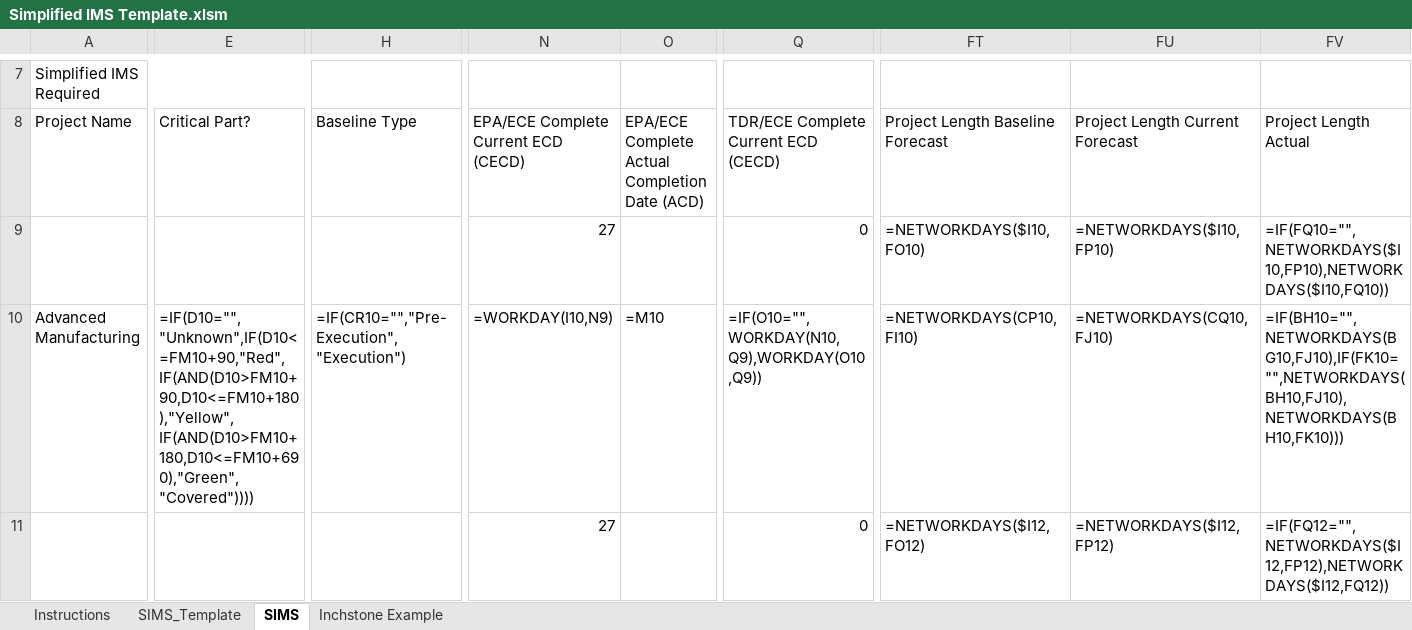
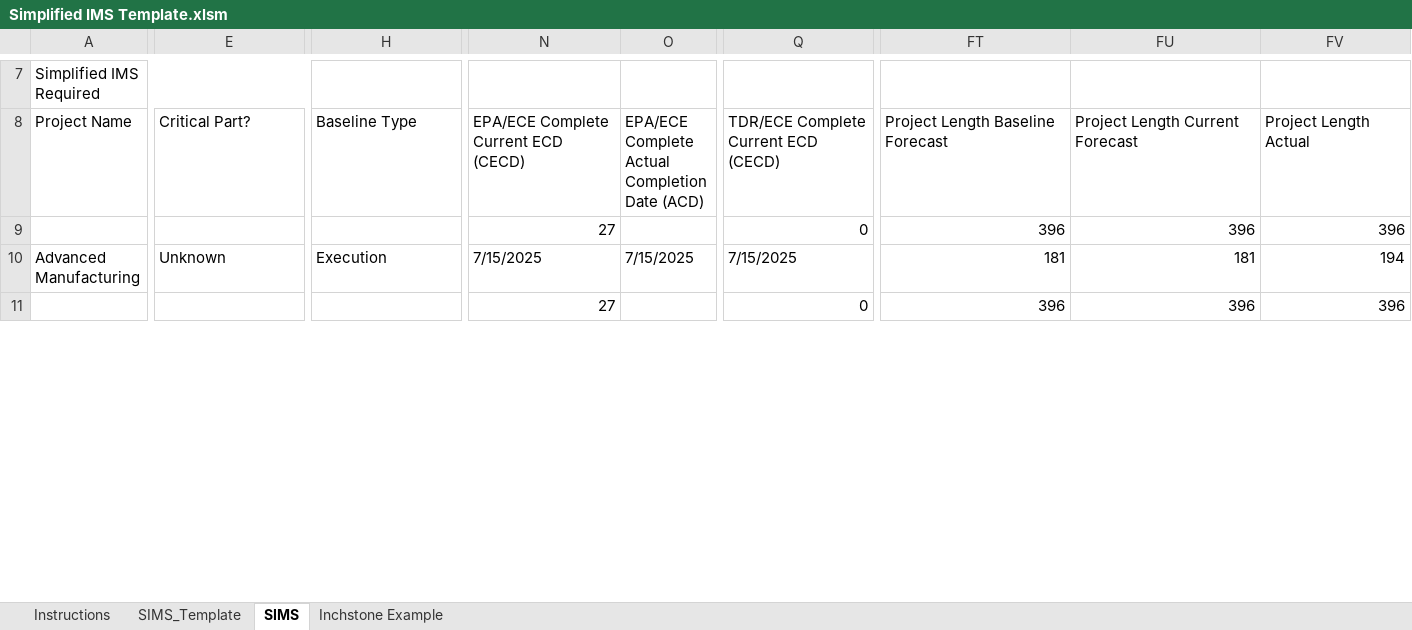
Before and after one commit to sayeethk/repositions-agent, an Excel workbook: input/Simplified IMS Template.xlsm, sheet SIMS, drawn as a sheet; only a part is shown, gaps mark what is left out; values as stored, in another font and other column widths than the file's, no cell formats; formulas without a stored value are shown as written; charts and pictures and conditional formats not drawn; the diff covers the shown part only; the diff names each change by its address in the sheet, - before the commit and + after, or states it on an @@ line.

```diff
--- a/input/Simplified IMS Template.xlsm (sheet SIMS)
+++ b/input/Simplified IMS Template.xlsm (sheet SIMS)
-FT9: =NETWORKDAYS($I10,FO10)
+FT9: 396
-FU9: =NETWORKDAYS($I10,FP10)
+FU9: 396
-FV9: =IF(FQ10="",NETWORKDAYS($I10,FP10),NETWORKDAYS($I10,FQ10))
+FV9: 396
-E10: =IF(D10="","Unknown",IF(D10<=FM10+90,"Red",IF(AND(D10>FM10+90,D10<=FM10+180),"Yellow",IF(AND(D10>FM10+180,D10<=FM10+690),"Green","Covered"))))
+E10: Unknown
-H10: =IF(CR10="","Pre-Execution","Execution")
+H10: Execution
-N10: =WORKDAY(I10,N9)
+N10: 7/15/2025
-O10: =M10
+O10: 7/15/2025
-Q10: =IF(O10="",WORKDAY(N10,Q9),WORKDAY(O10,Q9))
+Q10: 7/15/2025
-FT10: =NETWORKDAYS(CP10,FI10)
+FT10: 181
-FU10: =NETWORKDAYS(CQ10,FJ10)
+FU10: 181
-FV10: =IF(BH10="",NETWORKDAYS(BG10,FJ10),IF(FK10="",NETWORKDAYS(BH10,FJ10),NETWORKDAYS(BH10,FK10)))
+FV10: 194
-FT11: =NETWORKDAYS($I12,FO12)
+FT11: 396
-FU11: =NETWORKDAYS($I12,FP12)
+FU11: 396
-FV11: =IF(FQ12="",NETWORKDAYS($I12,FP12),NETWORKDAYS($I12,FQ12))
+FV11: 396
```
Also changed, not shown: 476 edited cells elsewhere in this sheet, sheet SIMS_Template, sheet Instructions, sheet Inchstone Example, cell formats, charts or pictures, 6 other files.
